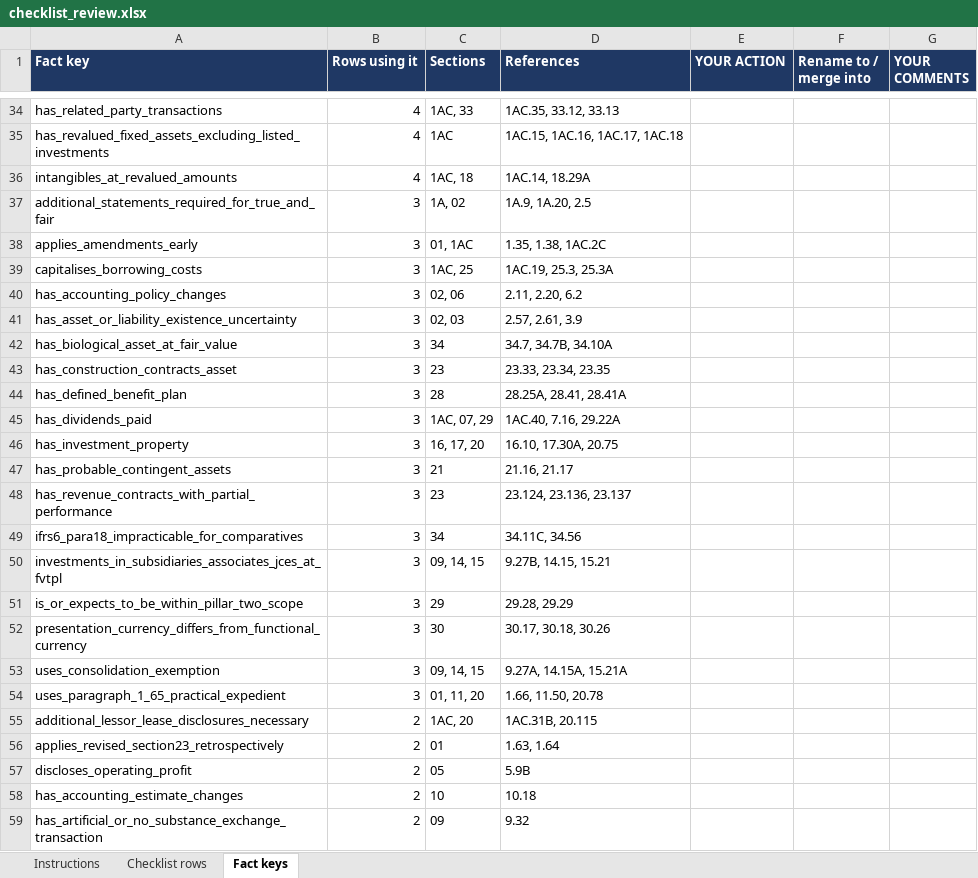
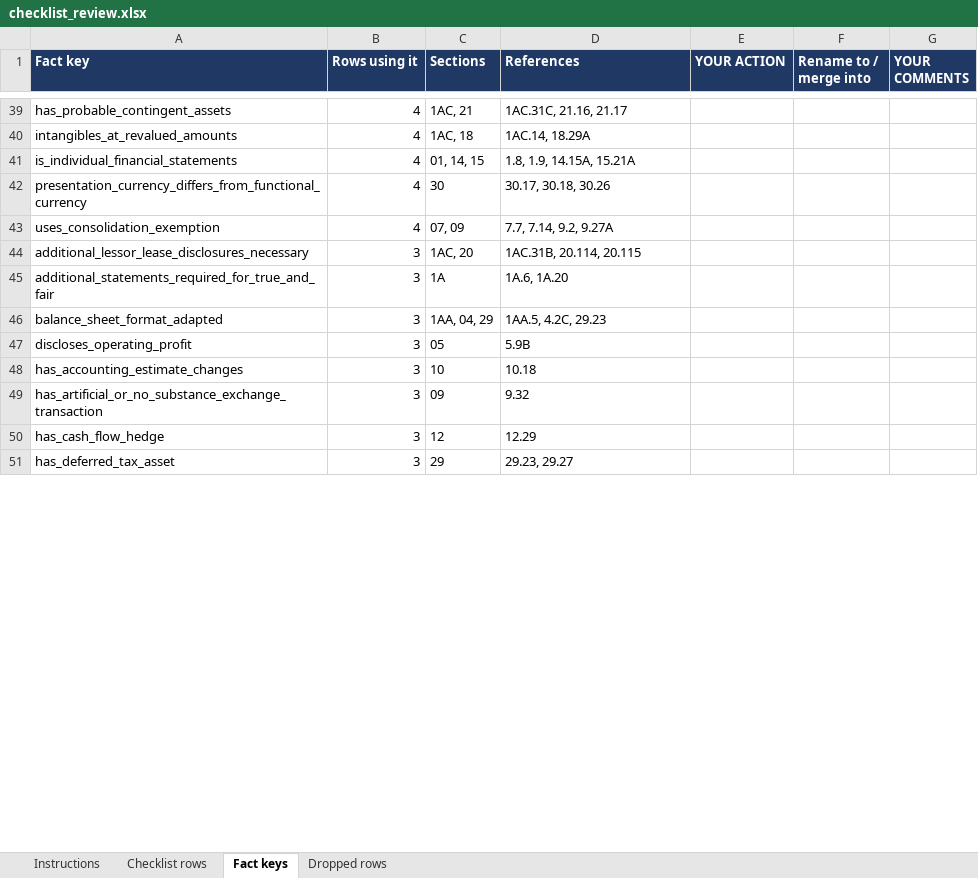
Before and after one commit to PhilFer1973/FRS102Disclosure, an Excel workbook: review/checklist_review.xlsx, sheet Fact keys, drawn as a sheet; only a part is shown, gaps mark what is left out; values as stored, in another font and other column widths than the file's, no borders; removed rows and columns are numbered as before the commit, all else as after; the diff covers the shown part only; the diff names each change by its address in the sheet, - before the commit and + after, or states it on an @@ line.

```diff
--- a/review/checklist_review.xlsx (sheet Fact keys)
+++ b/review/checklist_review.xlsx (sheet Fact keys)
+sheet tab: Dropped rows
-A39 (Fact key): has_related_party_transactions
+A39 (Fact key): has_probable_contingent_assets
-C39 (Sections): 1AC, 33
+C39 (Sections): 1AC, 21
-D39 (References): 1AC.35, 33.12, 33.13
+D39 (References): 1AC.31C, 21.16, 21.17
-row 35: has_revalued_fixed_assets_excluding_listed_investments | 4 | 1AC | 1AC.15, 1AC.16, 1AC.17, 1AC.18
-row 37: additional_statements_required_for_true_and_fair | 3 | 1A, 02 | 1A.9, 1A.20, 2.5
-row 38: applies_amendments_early | 3 | 01, 1AC | 1.35, 1.38, 1AC.2C
-row 39: capitalises_borrowing_costs | 3 | 1AC, 25 | 1AC.19, 25.3, 25.3A
-row 40: has_accounting_policy_changes | 3 | 02, 06 | 2.11, 2.20, 6.2
-row 41: has_asset_or_liability_existence_uncertainty | 3 | 02, 03 | 2.57, 2.61, 3.9
-row 42: has_biological_asset_at_fair_value | 3 | 34 | 34.7, 34.7B, 34.10A
-row 43: has_construction_contracts_asset | 3 | 23 | 23.33, 23.34, 23.35
-row 44: has_defined_benefit_plan | 3 | 28 | 28.25A, 28.41, 28.41A
-row 45: has_dividends_paid | 3 | 1AC, 07, 29 | 1AC.40, 7.16, 29.22A
-row 46: has_investment_property | 3 | 16, 17, 20 | 16.10, 17.30A, 20.75
-row 47: has_probable_contingent_assets | 3 | 21 | 21.16, 21.17
-row 48: has_revenue_contracts_with_partial_performance | 3 | 23 | 23.124, 23.136, 23.137
-row 49: ifrs6_para18_impracticable_for_comparatives | 3 | 34 | 34.11C, 34.56
-row 50: investments_in_subsidiaries_associates_jces_at_fvtpl | 3 | 09, 14, 15 | 9.27B, 14.15, 15.21
-row 51: is_or_expects_to_be_within_pillar_two_scope | 3 | 29 | 29.28, 29.29
+row 41: is_individual_financial_statements | 4 | 01, 14, 15 | 1.8, 1.9, 14.15A, 15.21A
-B42:B43 (Rows using it): 3
+B42:B43 (Rows using it): 4
-C43 (Sections): 09, 14, 15
+C43 (Sections): 07, 09
-D43 (References): 9.27A, 14.15A, 15.21A
+D43 (References): 7.7, 7.14, 9.2, 9.27A
-row 54: uses_paragraph_1_65_practical_expedient | 3 | 01, 11, 20 | 1.66, 11.50, 20.78
-B44 (Rows using it): 2
+B44 (Rows using it): 3
-D44 (References): 1AC.31B, 20.115
+D44 (References): 1AC.31B, 20.114, 20.115
-row 56: applies_revised_section23_retrospectively | 2 | 01 | 1.63, 1.64
+row 45: additional_statements_required_for_true_and_fair | 3 | 1A | 1A.6, 1A.20
+row 46: balance_sheet_format_adapted | 3 | 1AA, 04, 29 | 1AA.5, 4.2C, 29.23
-B47:B49 (Rows using it): 2
+B47:B49 (Rows using it): 3
+row 50: has_cash_flow_hedge | 3 | 12 | 12.29
+row 51: has_deferred_tax_asset | 3 | 29 | 29.23, 29.27
```
Also changed, not shown: 190 added rows, 58 removed rows and 43 edited cells elsewhere in this sheet, sheet Checklist rows, sheet Instructions, 3 other files.
